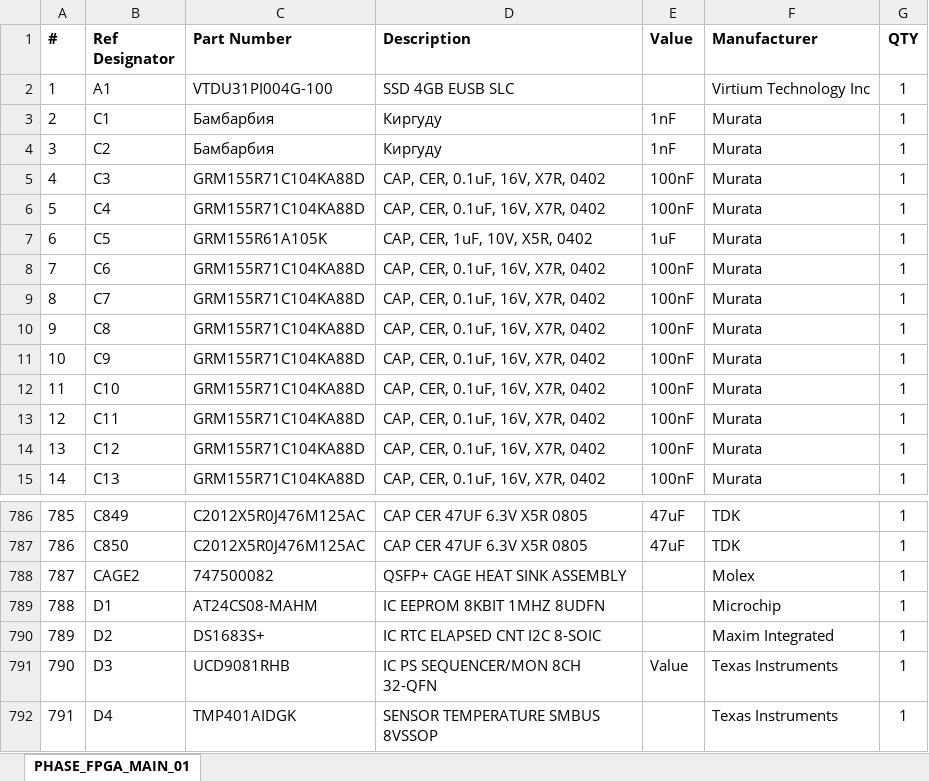
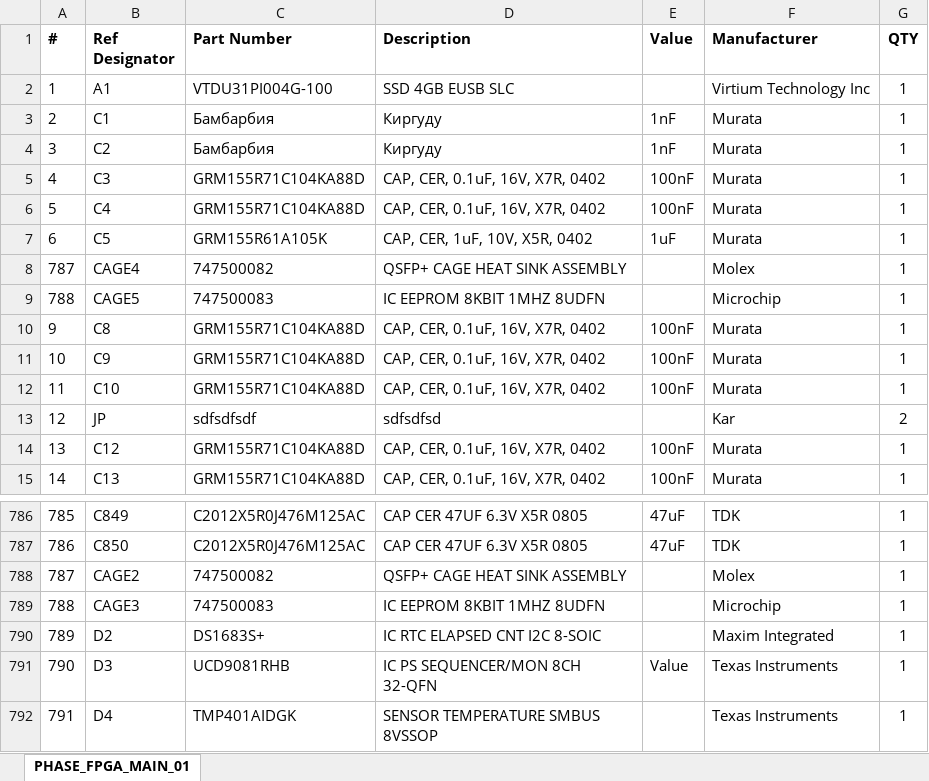
Before and after one commit to pivleonid/gp, an Excel workbook: PHASE_FPGA_MAIN_01_REFDES.xlsx, sheet PHASE_FPGA_MAIN_01, drawn as a sheet; only a part is shown, gaps mark what is left out; values as stored, in another font and other column widths than the file's, no borders; removed rows and columns are numbered as before the commit, all else as after; the diff names each change by its address in the sheet, - before the commit and + after, or states it on an @@ line.

```diff
--- a/PHASE_FPGA_MAIN_01_REFDES.xlsx (sheet PHASE_FPGA_MAIN_01)
+++ b/PHASE_FPGA_MAIN_01_REFDES.xlsx (sheet PHASE_FPGA_MAIN_01)
-row 8: 7 | C6 | GRM155R71C104KA88D | CAP, CER, 0.1uF, 16V, X7R, 0402 | 100nF | Murata | 1
-row 9: 8 | C7 | GRM155R71C104KA88D | CAP, CER, 0.1uF, 16V, X7R, 0402 | 100nF | Murata | 1
+row 8: 787 | CAGE4 | 747500082 | QSFP+ CAGE HEAT SINK ASSEMBLY |  | Molex | 1
+row 9: 788 | CAGE5 | 747500083 | IC EEPROM 8KBIT 1MHZ 8UDFN |  | Microchip | 1
-B13 (Ref Designator): C11
+B13 (Ref Designator): JP
-C13 (Part Number): GRM155R71C104KA88D
+C13 (Part Number): sdfsdfsdf
-D13 (Description): CAP, CER, 0.1uF, 16V, X7R, 0402
+D13 (Description): sdfsdfsd
-E13 (Value): 100nF
+E13 (Value): (empty)
-F13 (Manufacturer): Murata
+F13 (Manufacturer): Kar
-G13 (QTY): 1
+G13 (QTY): 2
-B789 (Ref Designator): D1
+B789 (Ref Designator): CAGE3
-C789 (Part Number): AT24CS08-MAHM
+C789 (Part Number): 747500083
```
Also changed, not shown: 26 other files.
